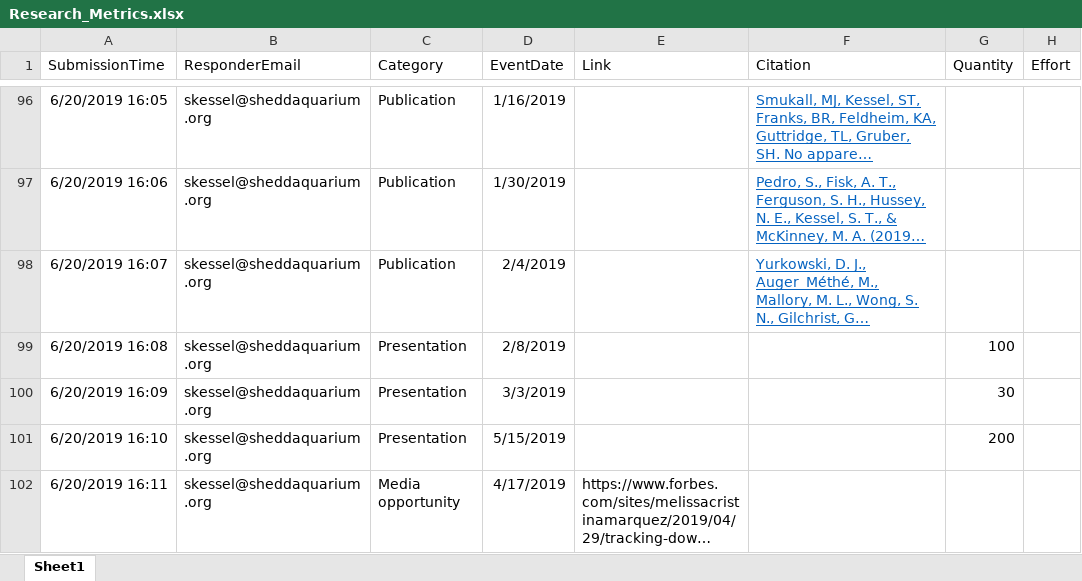
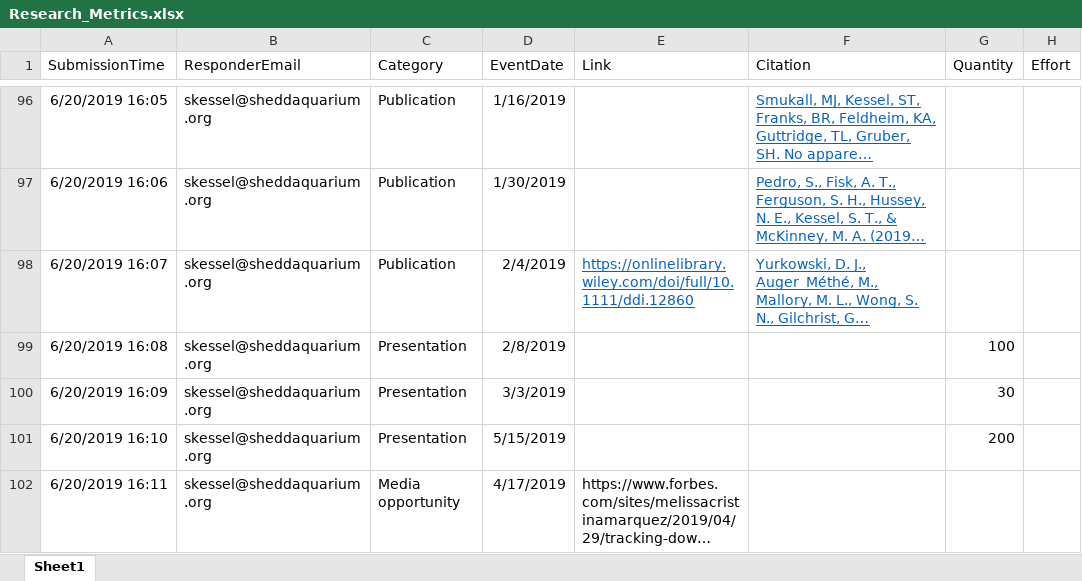
Before and after one commit to jrcunning/HC_metrics, an Excel workbook: data/Research_Metrics.xlsx, sheet Sheet1, drawn as a sheet; only a part is shown, gaps mark what is left out; long unchanged cells end in …; values as stored, in another font and other column widths than the file's, no borders; table styles not drawn; the diff covers the shown part only; the diff names each change by its address in the sheet, - before the commit and + after, or states it on an @@ line.

Commit message:
20200831 update with fixed data

```diff
--- a/data/Research_Metrics.xlsx (sheet Sheet1)
+++ b/data/Research_Metrics.xlsx (sheet Sheet1)
-E98 (Link): (empty)
+E98 (Link): https://onlinelibrary.wiley.com/doi/full/10.1111/ddi.12860
```
Also changed, not shown: 1 added row and 4 edited cells elsewhere in this sheet, 2 other files.
